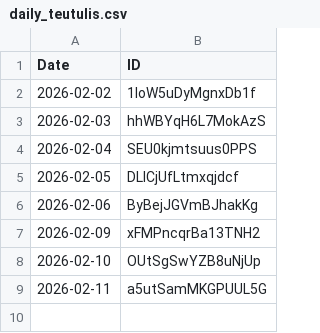
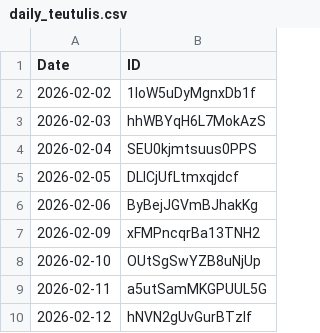
Before and after one commit to UlisesTorrella/DailyTeutuli, a CSV file: daily_teutulis.csv, drawn as a sheet; the diff names each change by its address in the sheet, - before the commit and + after, or states it on an @@ line.

```diff
--- a/daily_teutulis.csv
+++ b/daily_teutulis.csv
+row 10: 2026-02-12 | hNVN2gUvGurBTzlf
```
Also changed, not shown: 2 other files.
